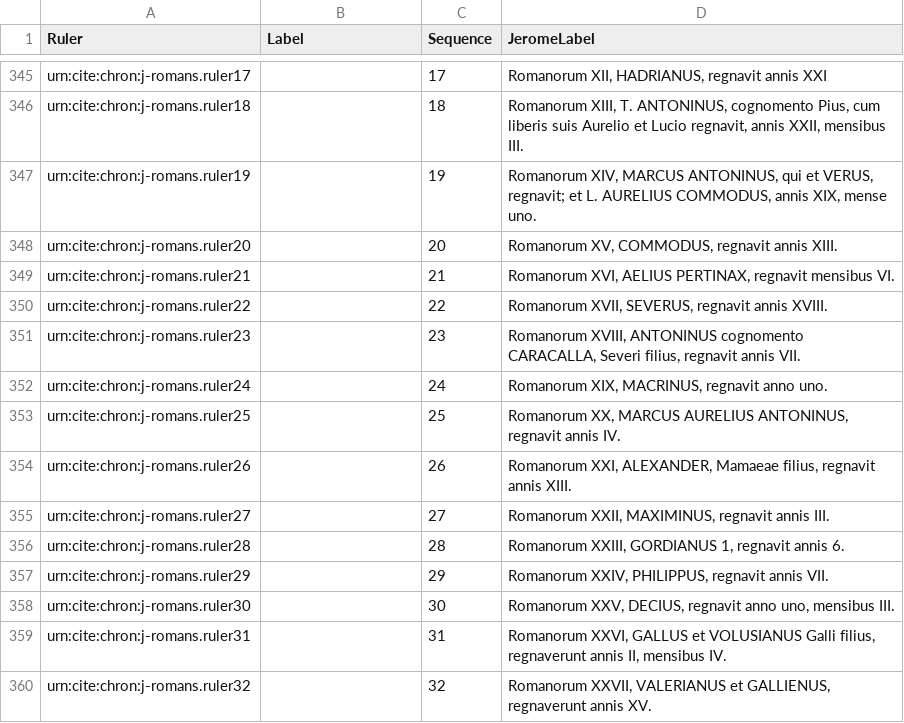
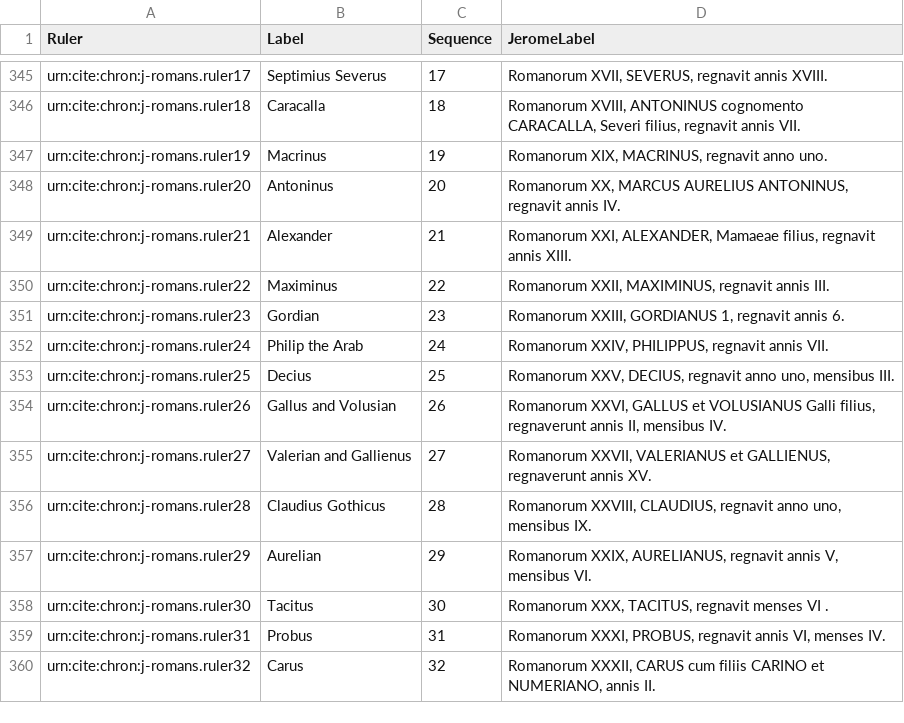
Before and after one commit to neelsmith/chronicles, a CSV file: collections/jeromeseqq.csv, drawn as a sheet; only a part is shown, gaps mark what is left out; the diff covers the shown part only; the diff names each change by its address in the sheet, - before the commit and + after, or states it on an @@ line.

Commit message:
Roman filum.

```diff
--- a/collections/jeromeseqq.csv
+++ b/collections/jeromeseqq.csv
-B345 (Label): (empty)
+B345 (Label): Septimius Severus
-D345 (JeromeLabel): Romanorum XII, HADRIANUS, regnavit annis XXI
+D345 (JeromeLabel): Romanorum XVII, SEVERUS, regnavit annis XVIII.
-B346 (Label): (empty)
+B346 (Label): Caracalla
-D346 (JeromeLabel): Romanorum XIII, T. ANTONINUS, cognomento Pius, cum liberis suis Aurelio et Lucio regnavit, annis XXII, mensibus III.
+D346 (JeromeLabel): Romanorum XVIII, ANTONINUS cognomento CARACALLA, Severi filius, regnavit annis VII.
-B347 (Label): (empty)
+B347 (Label): Macrinus
-D347 (JeromeLabel): Romanorum XIV, MARCUS ANTONINUS, qui et VERUS, regnavit; et L. AURELIUS COMMODUS, annis XIX, mense uno.
+D347 (JeromeLabel): Romanorum XIX, MACRINUS, regnavit anno uno.
-B348 (Label): (empty)
+B348 (Label): Antoninus
-D348 (JeromeLabel): Romanorum XV, COMMODUS, regnavit annis XIII.
+D348 (JeromeLabel): Romanorum XX, MARCUS AURELIUS ANTONINUS, regnavit annis IV.
-B349 (Label): (empty)
+B349 (Label): Alexander
-D349 (JeromeLabel): Romanorum XVI, AELIUS PERTINAX, regnavit mensibus VI.
+D349 (JeromeLabel): Romanorum XXI, ALEXANDER, Mamaeae filius, regnavit annis XIII.
-B350 (Label): (empty)
+B350 (Label): Maximinus
-D350 (JeromeLabel): Romanorum XVII, SEVERUS, regnavit annis XVIII.
+D350 (JeromeLabel): Romanorum XXII, MAXIMINUS, regnavit annis III.
-B351 (Label): (empty)
+B351 (Label): Gordian
-D351 (JeromeLabel): Romanorum XVIII, ANTONINUS cognomento CARACALLA, Severi filius, regnavit annis VII.
+D351 (JeromeLabel): Romanorum XXIII, GORDIANUS 1, regnavit annis 6.
-B352 (Label): (empty)
+B352 (Label): Philip the Arab
-D352 (JeromeLabel): Romanorum XIX, MACRINUS, regnavit anno uno.
+D352 (JeromeLabel): Romanorum XXIV, PHILIPPUS, regnavit annis VII.
-B353 (Label): (empty)
+B353 (Label): Decius
-D353 (JeromeLabel): Romanorum XX, MARCUS AURELIUS ANTONINUS, regnavit annis IV.
+D353 (JeromeLabel): Romanorum XXV, DECIUS, regnavit anno uno, mensibus III.
-B354 (Label): (empty)
+B354 (Label): Gallus and Volusian
-D354 (JeromeLabel): Romanorum XXI, ALEXANDER, Mamaeae filius, regnavit annis XIII.
+D354 (JeromeLabel): Romanorum XXVI, GALLUS et VOLUSIANUS Galli filius, regnaverunt annis II, mensibus IV.
-B355 (Label): (empty)
+B355 (Label): Valerian and Gallienus
-D355 (JeromeLabel): Romanorum XXII, MAXIMINUS, regnavit annis III.
+D355 (JeromeLabel): Romanorum XXVII, VALERIANUS et GALLIENUS, regnaverunt annis XV.
-B356 (Label): (empty)
+B356 (Label): Claudius Gothicus
-D356 (JeromeLabel): Romanorum XXIII, GORDIANUS 1, regnavit annis 6.
+D356 (JeromeLabel): Romanorum XXVIII, CLAUDIUS, regnavit anno uno, mensibus IX.
-B357 (Label): (empty)
+B357 (Label): Aurelian
-D357 (JeromeLabel): Romanorum XXIV, PHILIPPUS, regnavit annis VII.
+D357 (JeromeLabel): Romanorum XXIX, AURELIANUS, regnavit annis V, mensibus VI.
-B358 (Label): (empty)
+B358 (Label): Tacitus
-D358 (JeromeLabel): Romanorum XXV, DECIUS, regnavit anno uno, mensibus III.
+D358 (JeromeLabel): Romanorum XXX, TACITUS, regnavit menses VI .
-B359 (Label): (empty)
+B359 (Label): Probus
-D359 (JeromeLabel): Romanorum XXVI, GALLUS et VOLUSIANUS Galli filius, regnaverunt annis II, mensibus IV.
+D359 (JeromeLabel): Romanorum XXXI, PROBUS, regnavit annis VI, menses IV.
-B360 (Label): (empty)
+B360 (Label): Carus
-D360 (JeromeLabel): Romanorum XXVII, VALERIANUS et GALLIENUS, regnaverunt annis XV.
+D360 (JeromeLabel): Romanorum XXXII, CARUS cum filiis CARINO et NUMERIANO, annis II.
```
Also changed, not shown: 5 removed rows and 32 edited cells elsewhere in this file.
